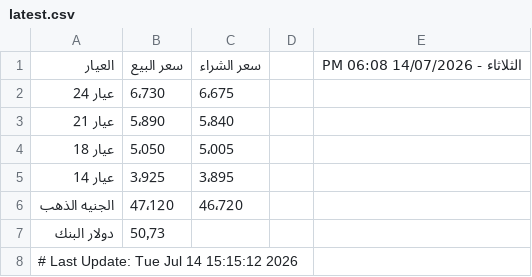
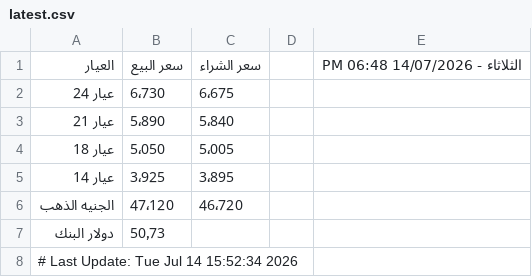
Before and after one commit to abodaapp-hash/sheet-fetcher, a CSV file: data/latest.csv, drawn as a sheet.

```diff
--- a/data/latest.csv
+++ b/data/latest.csv
@@ -1,2 +1,2 @@
-العيار,سعر البيع,سعر الشراء,,الثلاثاء - 14/07/2026 06:08 PM
+العيار,سعر البيع,سعر الشراء,,الثلاثاء - 14/07/2026 06:48 PM
 عيار 24,6٬730,6٬675,,
@@ -7,2 +7,2 @@
 دولار البنك,50٫73,,,
-# Last Update: Tue Jul 14 15:15:12 2026
+# Last Update: Tue Jul 14 15:52:34 2026
```
